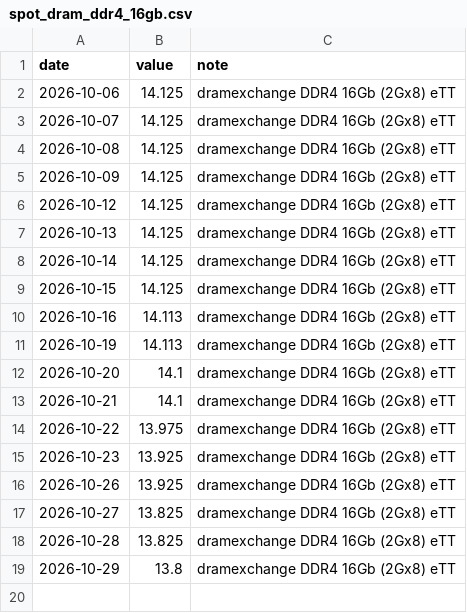
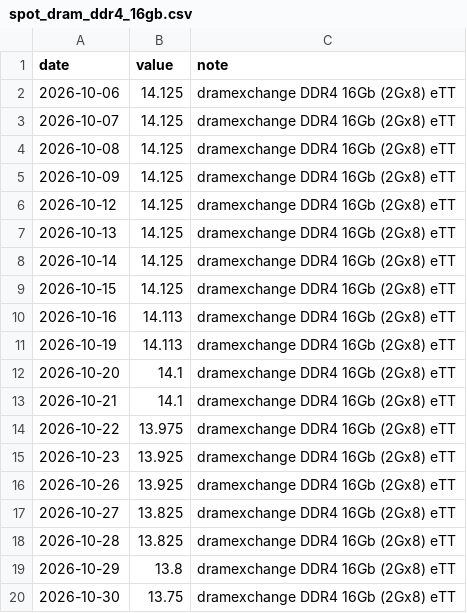
Before and after one commit to sjh991126/futureself-mvp, a CSV file: data/series/spot_dram_ddr4_16gb.csv, drawn as a sheet; the diff names each change by its address in the sheet, - before the commit and + after, or states it on an @@ line.

```diff
--- a/data/series/spot_dram_ddr4_16gb.csv
+++ b/data/series/spot_dram_ddr4_16gb.csv
+row 20: 2026-10-30 | 13.75 | dramexchange DDR4 16Gb (2Gx8) eTT
```
Also changed, not shown: data/series/spot_dram_ddr3_4gb.csv, data/series/spot_dram_ddr4_8gb.csv, 16 other files.
